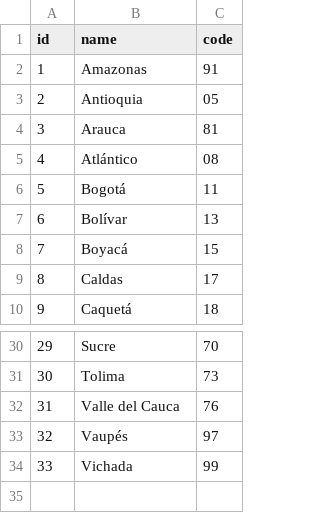
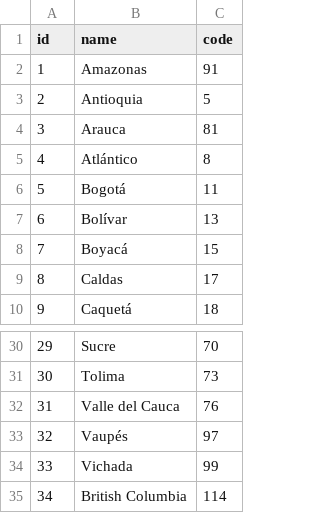
Before and after one commit to jotate70/Repositorio_odoo12, a CSV file: l10n_co_edi_jorels-12.0/data/l10n_co_edi_jorels.departments.csv, drawn as a sheet; only a part is shown, gaps mark what is left out; the diff names each change by its address in the sheet, - before the commit and + after, or states it on an @@ line.

```diff
--- a/l10n_co_edi_jorels-12.0/data/l10n_co_edi_jorels.departments.csv
+++ b/l10n_co_edi_jorels-12.0/data/l10n_co_edi_jorels.departments.csv
-C3 (code): 05
+C3 (code): 5
-C5 (code): 08
+C5 (code): 8
+row 35: 34 | British Columbia | 114
```
Also changed, not shown: 1 other file.
